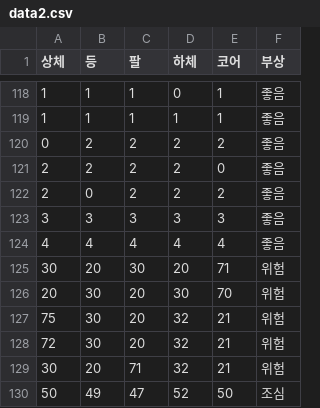
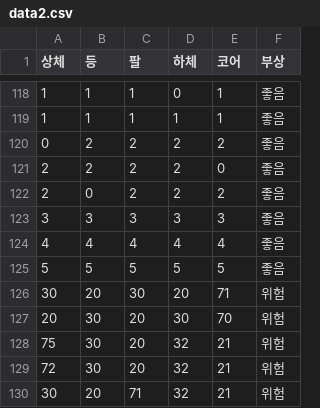
Before and after one commit to KuYunBum/Human_Gym, a CSV file: project/src/main/webapp/resources/csv/data2.csv, drawn as a sheet; only a part is shown, gaps mark what is left out; the shorter side is filled out with more unchanged rows.

```diff
--- a/project/src/main/webapp/resources/csv/data2.csv
+++ b/project/src/main/webapp/resources/csv/data2.csv
@@ -124,2 +124,3 @@
 4,4,4,4,4,좋음
+5,5,5,5,5,좋음
 30,20,30,20,71,위험
```
Also changed, not shown: 3 other files.
